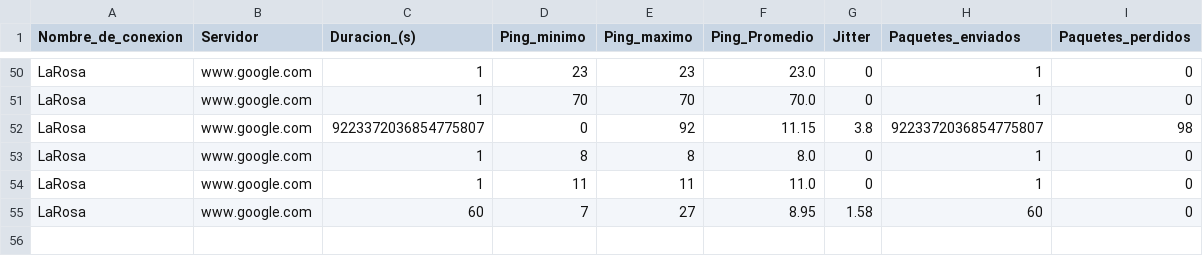
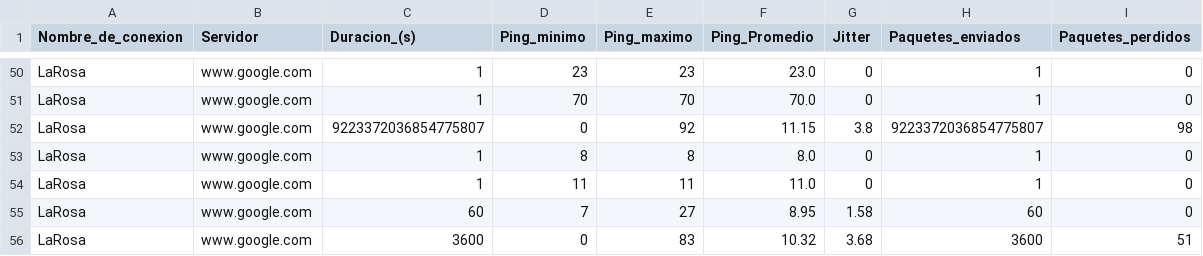
Before and after one commit to Radagast433/DowntimeRegister, a CSV file: Results/LaRosa_ping_results.csv, drawn as a sheet; only a part is shown, gaps mark what is left out; the diff names each change by its address in the sheet, - before the commit and + after, or states it on an @@ line.

```diff
--- a/Results/LaRosa_ping_results.csv
+++ b/Results/LaRosa_ping_results.csv
+row 56: LaRosa | www.google.com | 3600 | 0 | 83 | 10.32 | 3.68 | 3600 | 51
```
Also changed, not shown: 2 other files.
